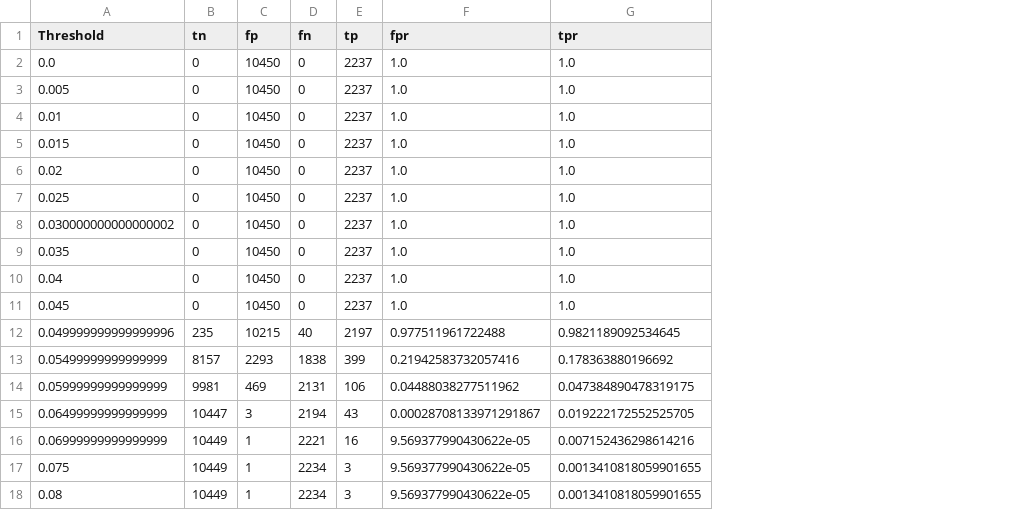
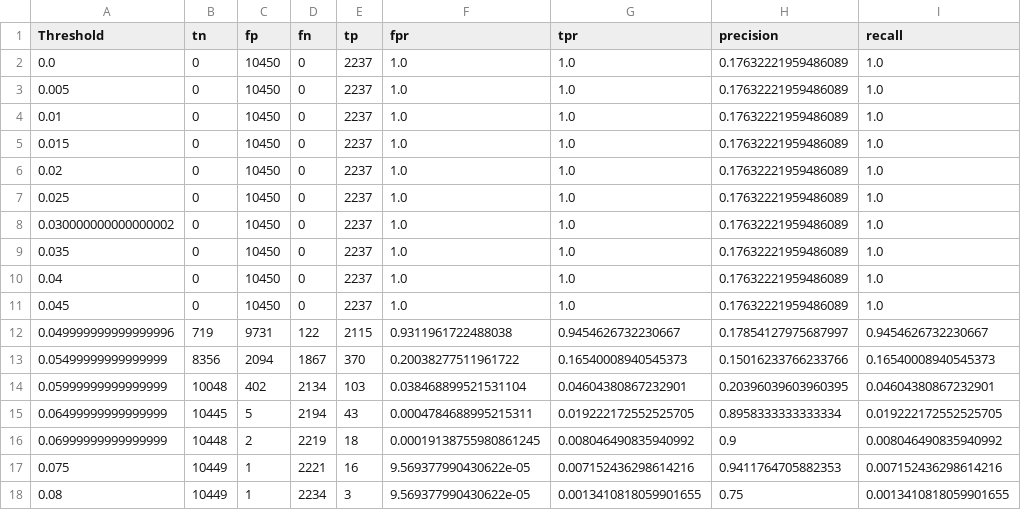
Before and after one commit to harrivle/climate-analytics, a CSV file: data/prc_SVC_df.csv, drawn as a sheet; only a part is shown; the diff covers the shown part only; the diff names each change by its address in the sheet, - before the commit and + after, or states it on an @@ line.

```diff
--- a/data/prc_SVC_df.csv
+++ b/data/prc_SVC_df.csv
+column H (precision), rows 2-18: 0.17632221959486089 | 0.17632221959486089 | 0.17632221959486089 | 0.17632221959486089 | 0.17632221959486089 | 0.17632221959486089 | 0.17632221959486089 | 0.17632221959486089 | 0.17632221959486089 | 0.17632221959486089 | 0.17854127975687997 | 0.15016233766233766 | 0.20396039603960395 | 0.8958333333333334 | 0.9 | 0.9411764705882353 | 0.75
+column I (recall), rows 2-18: 1.0 | 1.0 | 1.0 | 1.0 | 1.0 | 1.0 | 1.0 | 1.0 | 1.0 | 1.0 | 0.9454626732230667 | 0.16540008940545373 | 0.04604380867232901 | 0.019222172552525705 | 0.008046490835940992 | 0.007152436298614216 | 0.0013410818059901655
-B12 (tn): 235
+B12 (tn): 719
-C12 (fp): 10215
+C12 (fp): 9731
-D12 (fn): 40
+D12 (fn): 122
-E12 (tp): 2197
+E12 (tp): 2115
-F12 (fpr): 0.977511961722488
+F12 (fpr): 0.9311961722488038
-G12 (tpr): 0.9821189092534645
+G12 (tpr): 0.9454626732230667
-B13 (tn): 8157
+B13 (tn): 8356
-C13 (fp): 2293
+C13 (fp): 2094
-D13 (fn): 1838
+D13 (fn): 1867
-E13 (tp): 399
+E13 (tp): 370
-F13 (fpr): 0.21942583732057416
+F13 (fpr): 0.20038277511961722
-G13 (tpr): 0.178363880196692
+G13 (tpr): 0.16540008940545373
-B14 (tn): 9981
+B14 (tn): 10048
-C14 (fp): 469
+C14 (fp): 402
-D14 (fn): 2131
+D14 (fn): 2134
-E14 (tp): 106
+E14 (tp): 103
-F14 (fpr): 0.04488038277511962
+F14 (fpr): 0.038468899521531104
-G14 (tpr): 0.047384890478319175
+G14 (tpr): 0.04604380867232901
-B15 (tn): 10447
+B15 (tn): 10445
-C15 (fp): 3
+C15 (fp): 5
-F15 (fpr): 0.00028708133971291867
+F15 (fpr): 0.0004784688995215311
-B16 (tn): 10449
+B16 (tn): 10448
-C16 (fp): 1
+C16 (fp): 2
-D16 (fn): 2221
+D16 (fn): 2219
-E16 (tp): 16
+E16 (tp): 18
-F16 (fpr): 9.569377990430622e-05
+F16 (fpr): 0.00019138755980861245
-G16 (tpr): 0.007152436298614216
+G16 (tpr): 0.008046490835940992
-D17 (fn): 2234
+D17 (fn): 2221
-E17 (tp): 3
+E17 (tp): 16
-G17 (tpr): 0.0013410818059901655
+G17 (tpr): 0.007152436298614216
```
Also changed, not shown: 12 edited cells elsewhere in this file, data/prc_GNB_df.csv, data/test_df_SVC.csv, 1 other file.
